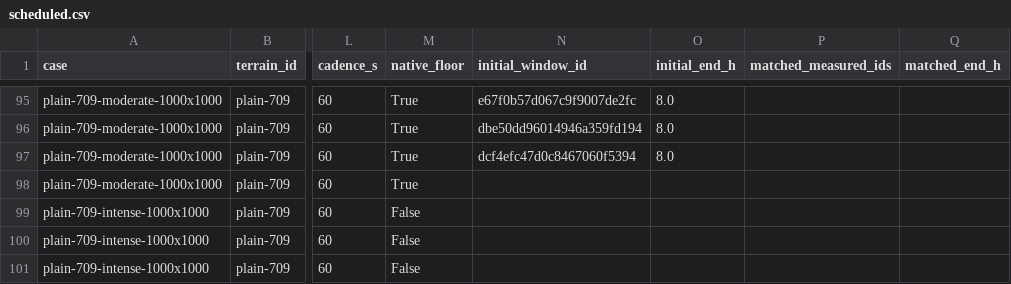
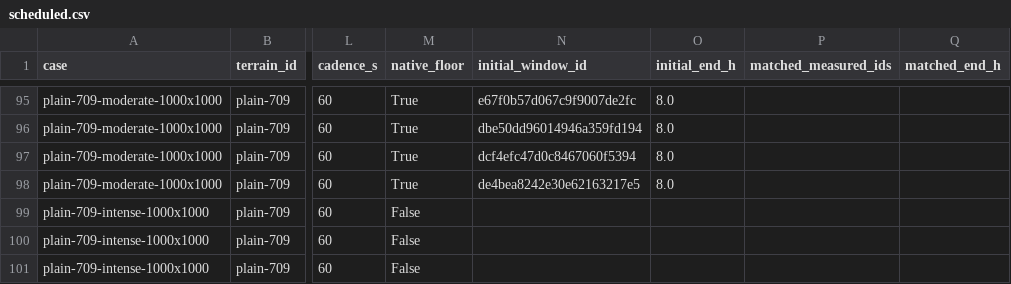
Before and after one commit to Lincoln-Environmental/floodwarp, a CSV file: research/floodwarp_methods_paper/fidelity/advisor_design/scheduled.csv, drawn as a sheet; only a part is shown, gaps mark what is left out; the diff names each change by its address in the sheet, - before the commit and + after, or states it on an @@ line.

```diff
--- a/research/floodwarp_methods_paper/fidelity/advisor_design/scheduled.csv
+++ b/research/floodwarp_methods_paper/fidelity/advisor_design/scheduled.csv
-N98 (initial_window_id): (empty)
+N98 (initial_window_id): de4bea8242e30e62163217e5
-O98 (initial_end_h): (empty)
+O98 (initial_end_h): 8.0
```
Also changed, not shown: research/floodwarp_methods_paper/fidelity/native_results/measured_windows.csv, research/floodwarp_methods_paper/fidelity/native_results/timing_distribution.csv, 24 other files.
